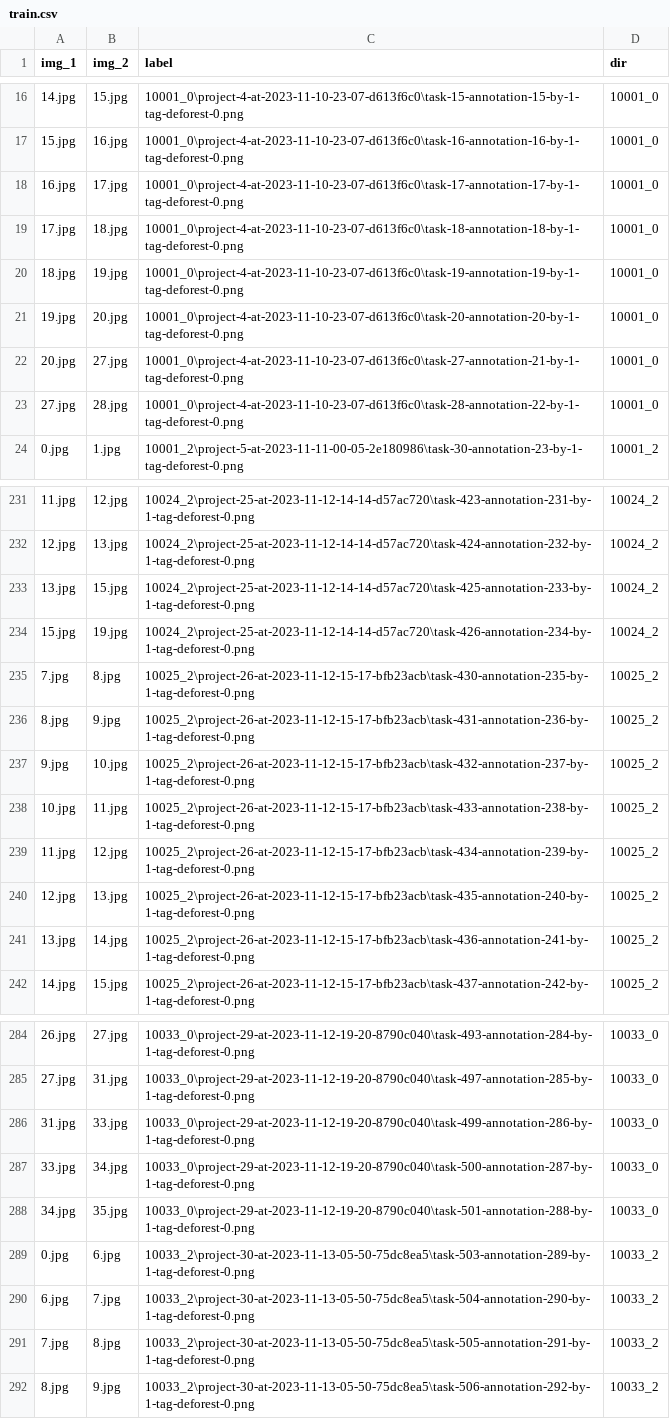
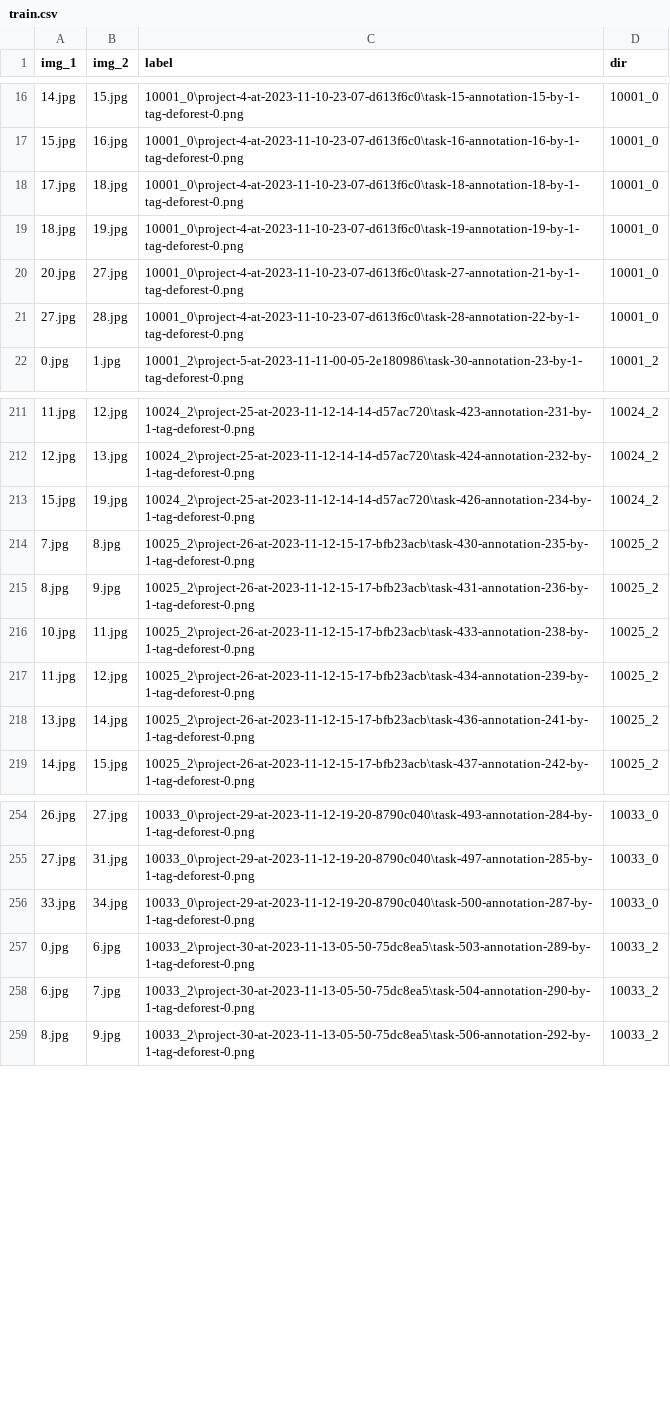
Before and after one commit to ashen007/forest-cover-shrinking, a CSV file: data/annotated/train.csv, drawn as a sheet; only a part is shown, gaps mark what is left out; the diff covers the shown part only.

```diff
--- a/data/annotated/train.csv
+++ b/data/annotated/train.csv
@@ -17,6 +17,4 @@ img_1,img_2,label,dir
 15.jpg,16.jpg,10001_0\project-4-at-2023-11-10-23-07-d613f6c0\task-16-annotation-16-by-1-tag-deforest-0.png,10001_0
-16.jpg,17.jpg,10001_0\project-4-at-2023-11-10-23-07-d613f6c0\task-17-annotation-17-by-1-tag-deforest-0.png,10001_0
 17.jpg,18.jpg,10001_0\project-4-at-2023-11-10-23-07-d613f6c0\task-18-annotation-18-by-1-tag-deforest-0.png,10001_0
 18.jpg,19.jpg,10001_0\project-4-at-2023-11-10-23-07-d613f6c0\task-19-annotation-19-by-1-tag-deforest-0.png,10001_0
-19.jpg,20.jpg,10001_0\project-4-at-2023-11-10-23-07-d613f6c0\task-20-annotation-20-by-1-tag-deforest-0.png,10001_0
 20.jpg,27.jpg,10001_0\project-4-at-2023-11-10-23-07-d613f6c0\task-27-annotation-21-by-1-tag-deforest-0.png,10001_0
@@ -232,3 +212,2 @@ img_1,img_2,label,dir
 12.jpg,13.jpg,10024_2\project-25-at-2023-11-12-14-14-d57ac720\task-424-annotation-232-by-1-tag-deforest-0.png,10024_2
-13.jpg,15.jpg,10024_2\project-25-at-2023-11-12-14-14-d57ac720\task-425-annotation-233-by-1-tag-deforest-0.png,10024_2
 15.jpg,19.jpg,10024_2\project-25-at-2023-11-12-14-14-d57ac720\task-426-annotation-234-by-1-tag-deforest-0.png,10024_2
@@ -236,6 +215,4 @@ img_1,img_2,label,dir
 8.jpg,9.jpg,10025_2\project-26-at-2023-11-12-15-17-bfb23acb\task-431-annotation-236-by-1-tag-deforest-0.png,10025_2
-9.jpg,10.jpg,10025_2\project-26-at-2023-11-12-15-17-bfb23acb\task-432-annotation-237-by-1-tag-deforest-0.png,10025_2
 10.jpg,11.jpg,10025_2\project-26-at-2023-11-12-15-17-bfb23acb\task-433-annotation-238-by-1-tag-deforest-0.png,10025_2
 11.jpg,12.jpg,10025_2\project-26-at-2023-11-12-15-17-bfb23acb\task-434-annotation-239-by-1-tag-deforest-0.png,10025_2
-12.jpg,13.jpg,10025_2\project-26-at-2023-11-12-15-17-bfb23acb\task-435-annotation-240-by-1-tag-deforest-0.png,10025_2
 13.jpg,14.jpg,10025_2\project-26-at-2023-11-12-15-17-bfb23acb\task-436-annotation-241-by-1-tag-deforest-0.png,10025_2
@@ -285,8 +255,5 @@ img_1,img_2,label,dir
 27.jpg,31.jpg,10033_0\project-29-at-2023-11-12-19-20-8790c040\task-497-annotation-285-by-1-tag-deforest-0.png,10033_0
-31.jpg,33.jpg,10033_0\project-29-at-2023-11-12-19-20-8790c040\task-499-annotation-286-by-1-tag-deforest-0.png,10033_0
 33.jpg,34.jpg,10033_0\project-29-at-2023-11-12-19-20-8790c040\task-500-annotation-287-by-1-tag-deforest-0.png,10033_0
-34.jpg,35.jpg,10033_0\project-29-at-2023-11-12-19-20-8790c040\task-501-annotation-288-by-1-tag-deforest-0.png,10033_0
 0.jpg,6.jpg,10033_2\project-30-at-2023-11-13-05-50-75dc8ea5\task-503-annotation-289-by-1-tag-deforest-0.png,10033_2
 6.jpg,7.jpg,10033_2\project-30-at-2023-11-13-05-50-75dc8ea5\task-504-annotation-290-by-1-tag-deforest-0.png,10033_2
-7.jpg,8.jpg,10033_2\project-30-at-2023-11-13-05-50-75dc8ea5\task-505-annotation-291-by-1-tag-deforest-0.png,10033_2
 8.jpg,9.jpg,10033_2\project-30-at-2023-11-13-05-50-75dc8ea5\task-506-annotation-292-by-1-tag-deforest-0.png,10033_2
```
Also changed, not shown: 25 removed rows elsewhere in this file, 10 other files.
